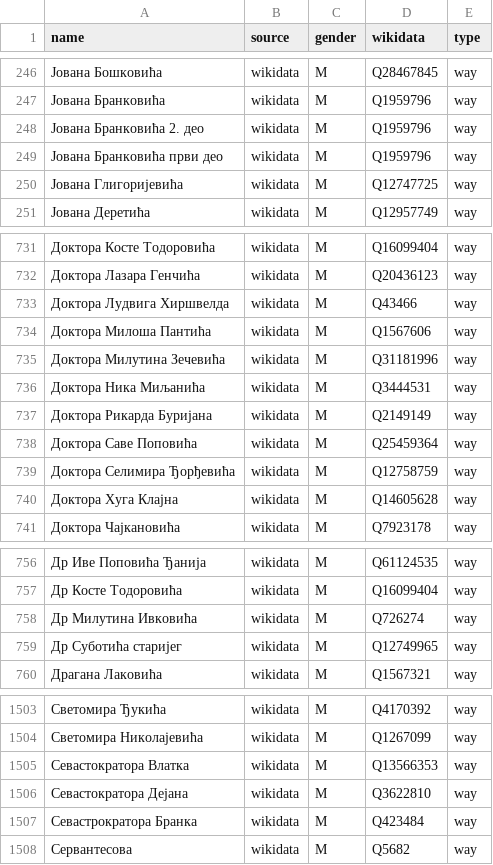
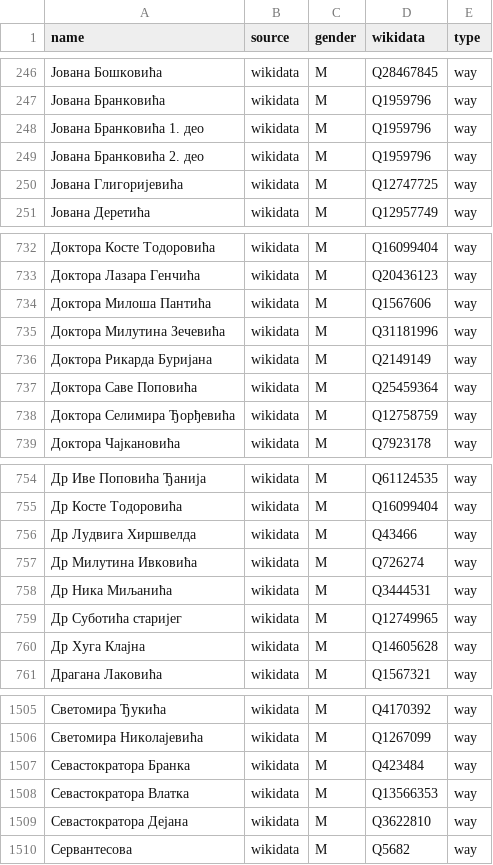
Before and after one commit to EqualStreetNames/equalstreetnames-belgrade, a CSV file: data/gender.csv, drawn as a sheet; only a part is shown, gaps mark what is left out; removed rows and columns are numbered as before the commit, all else as after; the diff covers the shown part only; the diff names each change by its address in the sheet, - before the commit and + after, or states it on an @@ line.

```diff
--- a/data/gender.csv
+++ b/data/gender.csv
+row 248: Јована Бранковића 1. део | wikidata | M | Q1959796 | way
-row 249: Јована Бранковића први део | wikidata | M | Q1959796 | way
-row 733: Доктора Лудвига Хиршвелда | wikidata | M | Q43466 | way
-row 736: Доктора Ника Миљанића | wikidata | M | Q3444531 | way
-row 740: Доктора Хуга Клајна | wikidata | M | Q14605628 | way
+row 756: Др Лудвига Хиршвелда | wikidata | M | Q43466 | way
+row 758: Др Ника Миљанића | wikidata | M | Q3444531 | way
+row 760: Др Хуга Клајна | wikidata | M | Q14605628 | way
+row 1507: Севастократора Бранка | wikidata | M | Q423484 | way
-row 1507: Севастрократора Бранка | wikidata | M | Q423484 | way
```
Also changed, not shown: 4 added rows, 2 removed rows and 27 edited cells elsewhere in this file, data/other.csv, 4 other files.
